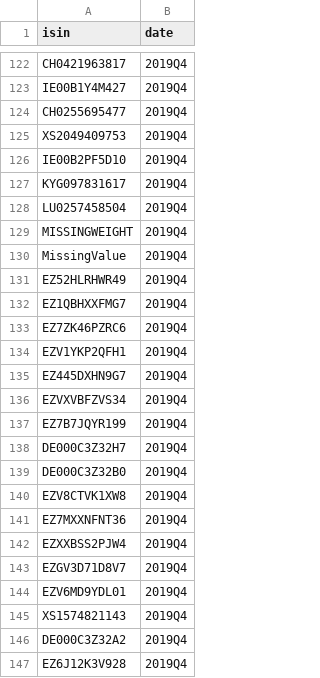
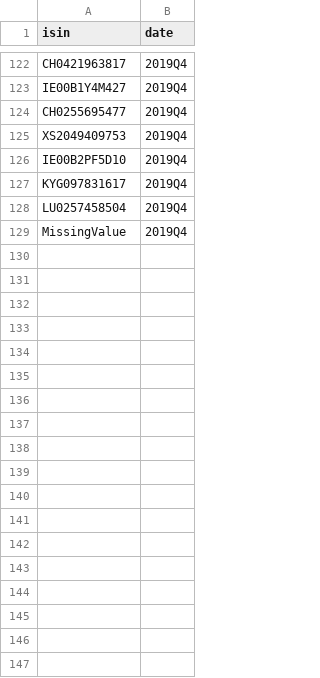
Before and after one commit to RMI-PACTA/PACTA_analysis, a CSV file: data/isins_missing_bbg_data.csv, drawn as a sheet; only a part is shown, gaps mark what is left out; the diff covers the shown part only; the diff names each change by its address in the sheet, - before the commit and + after, or states it on an @@ line.

```diff
--- a/data/isins_missing_bbg_data.csv
+++ b/data/isins_missing_bbg_data.csv
-row 129: MISSINGWEIGHT | 2019Q4
-row 131: EZ52HLRHWR49 | 2019Q4
-row 132: EZ1QBHXXFMG7 | 2019Q4
-row 133: EZ7ZK46PZRC6 | 2019Q4
-row 134: EZV1YKP2QFH1 | 2019Q4
-row 135: EZ445DXHN9G7 | 2019Q4
-row 136: EZVXVBFZVS34 | 2019Q4
-row 137: EZ7B7JQYR199 | 2019Q4
-row 138: DE000C3Z32H7 | 2019Q4
-row 139: DE000C3Z32B0 | 2019Q4
-row 140: EZV8CTVK1XW8 | 2019Q4
-row 141: EZ7MXXNFNT36 | 2019Q4
-row 142: EZXXBSS2PJW4 | 2019Q4
-row 143: EZGV3D71D8V7 | 2019Q4
-row 144: EZV6MD9YDL01 | 2019Q4
-row 145: XS1574821143 | 2019Q4
-row 146: DE000C3Z32A2 | 2019Q4
-row 147: EZ6J12K3V928 | 2019Q4
```
Also changed, not shown: 63 removed rows elsewhere in this file, 5 other files.
